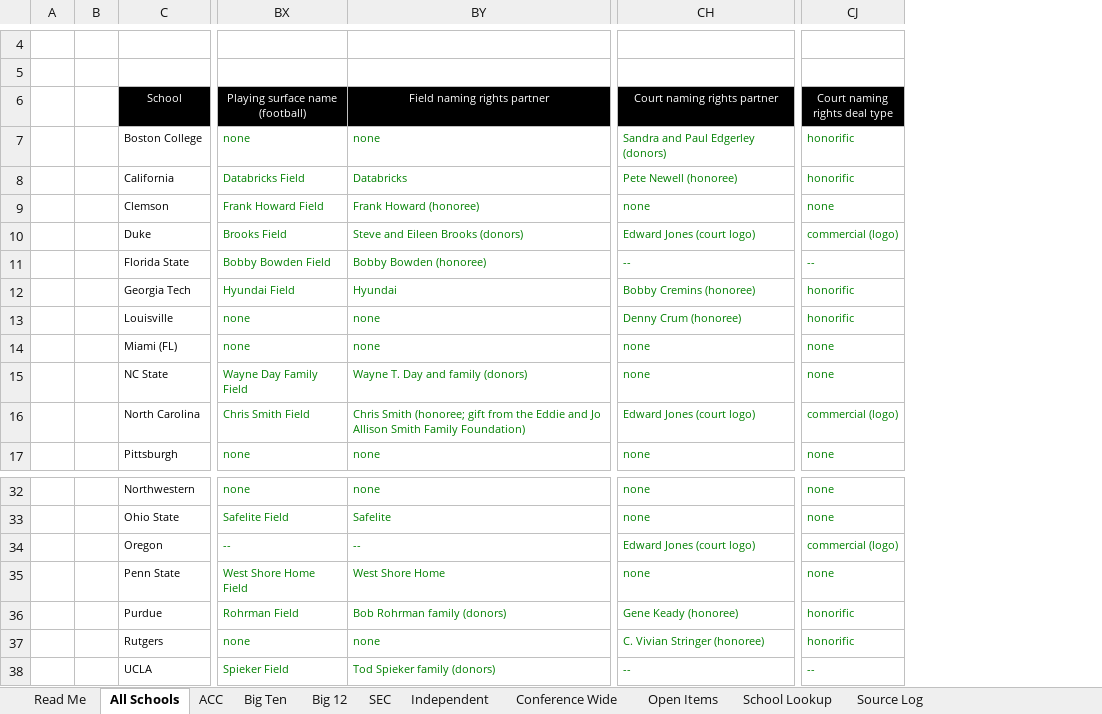
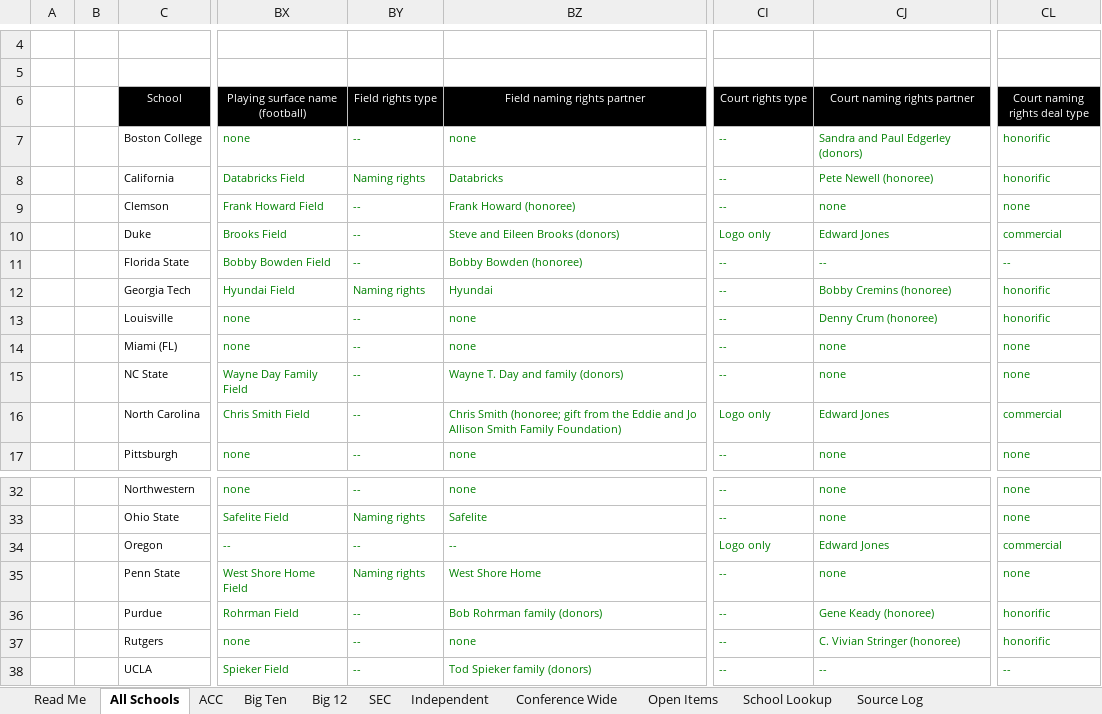
Before and after one commit to wondimagegndawit/sportsnews, an Excel workbook: benchmarking/Power4_Athletic_Department_Benchmarking.xlsx, sheet All Schools, drawn as a sheet; only a part is shown, gaps mark what is left out; values as stored, in another font and other column widths than the file's, no borders; addresses are those after the commit; the diff names each change by its address in the sheet, - before the commit and + after, or states it on an @@ line.

```diff
--- a/benchmarking/Power4_Athletic_Department_Benchmarking.xlsx (sheet All Schools)
+++ b/benchmarking/Power4_Athletic_Department_Benchmarking.xlsx (sheet All Schools)
+column BY (Field rights type), rows 7-17: -- | Naming rights | -- | -- | -- | Naming rights | -- | -- | -- | -- | --; rows 32-38: -- | Naming rights | -- | Naming rights | -- | -- | --
+column CI (Court rights type), rows 7-17: -- | -- | -- | Logo only | -- | -- | -- | -- | -- | Logo only | --; rows 32-38: -- | -- | Logo only | -- | -- | -- | --
-CJ10 (Court naming rights partner): Edward Jones (court logo)
+CJ10 (Court naming rights partner): Edward Jones
-CL10 (Court naming rights deal type): commercial (logo)
+CL10 (Court naming rights deal type): commercial
-CJ16 (Court naming rights partner): Edward Jones (court logo)
+CJ16 (Court naming rights partner): Edward Jones
-CL16 (Court naming rights deal type): commercial (logo)
+CL16 (Court naming rights deal type): commercial
-CJ34 (Court naming rights partner): Edward Jones (court logo)
+CJ34 (Court naming rights partner): Edward Jones
-CL34 (Court naming rights deal type): commercial (logo)
+CL34 (Court naming rights deal type): commercial
```
Also changed, not shown: sheet Source Log, sheet Independent, sheet ACC, sheet Big Ten, sheet SEC, sheet Big 12, 2 more sheets, formulas that keep their value, 9 other files.
